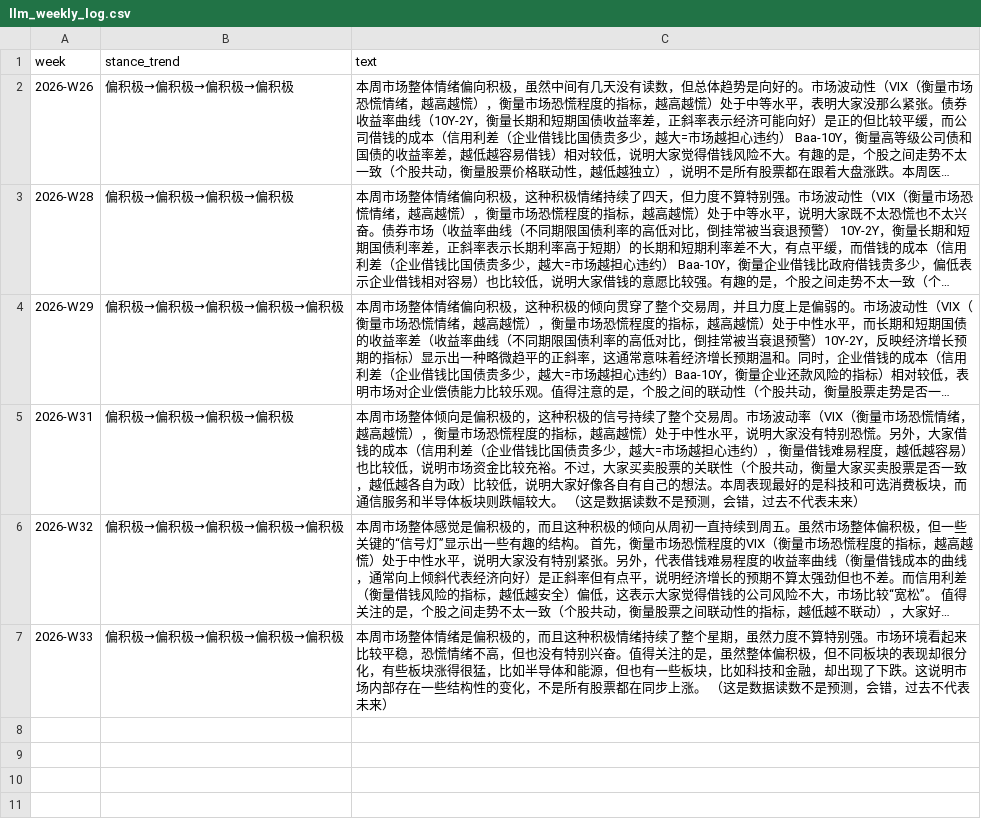
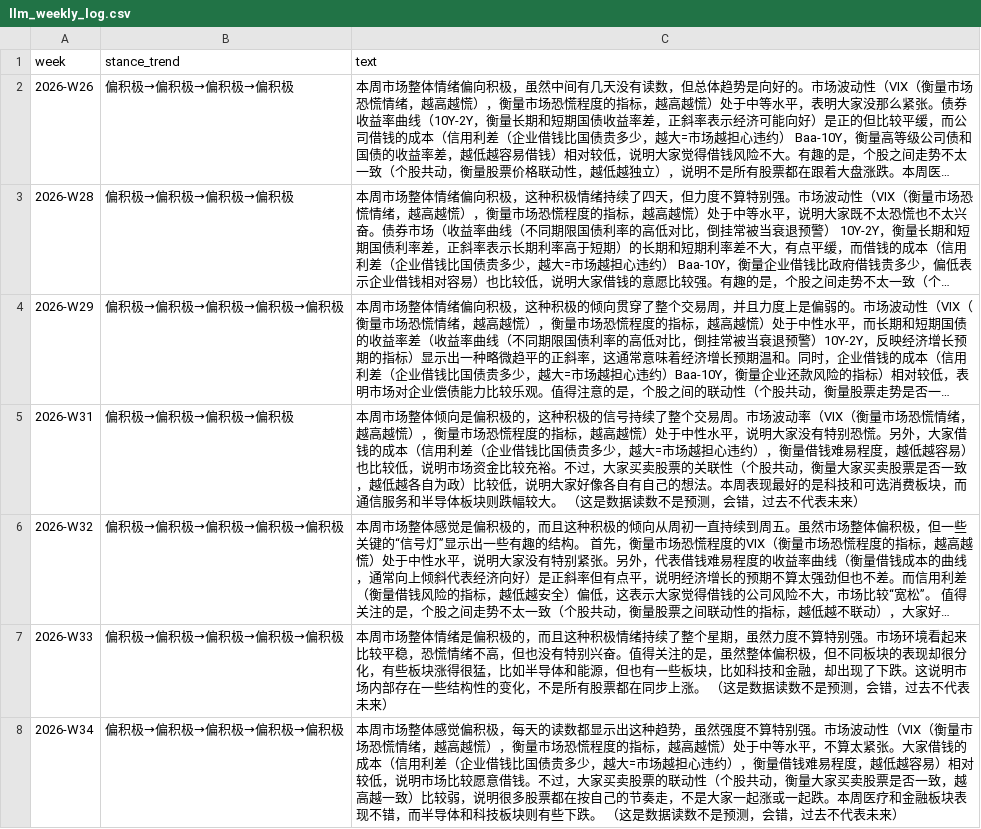
Before and after one commit to Vambrocop/alpha-lab, a CSV file: market-analysis/data/llm_weekly_log.csv, drawn as a sheet; long unchanged cells end in ….

```diff
--- a/market-analysis/data/llm_weekly_log.csv
+++ b/market-analysis/data/llm_weekly_log.csv
@@ -7 +7,2 @@ week,stance_trend,text
 2026-W33,偏积极→偏积极→偏积极→偏积极→偏积极,本周市场整体情绪是偏积极的，而且这种积极情绪持续了整个星期，虽然力度不算特别强。市场环境看起来比较平稳，恐慌情绪不高，但也没有特别兴奋。值得关注的是，虽然整体偏积极，但不同板块的表现却很分化，有些板块涨得很猛，比如半导体和能源，但也有一些板块，比如科技和金融，却出现了下跌。这说明市场内部存在一些结构性的变化，不是所有股票都在同步上涨。  （这是数据读数不是预测，会错，过去不代表未来）
+2026-W34,偏积极→偏积极→偏积极→偏积极→偏积极,本周市场整体感觉偏积极，每天的读数都显示出这种趋势，虽然强度不算特别强。市场波动性（VIX（衡量市场恐慌情绪，越高越慌），衡量市场恐慌程度的指标，越高越慌）处于中等水平，不算太紧张。大家借钱的成本（信用利差（企业借钱比国债贵多少，越大=市场越担心违约），衡量借钱难易程度，越低越容易）相对较低，说明市场比较愿意借钱。不过，大家买卖股票的联动性（个股共动，衡量大家买卖股票是否一致，越高越一致）比较弱，说明很多股票都在按自己的节奏走，不是大家一起涨或一起跌。本周医疗和金融板块表现不错，而半导体和科技板块则有些下跌。 （这是数据读数不是预测，会错，过去不代表未来）
```
Also changed, not shown: 4 other files.
